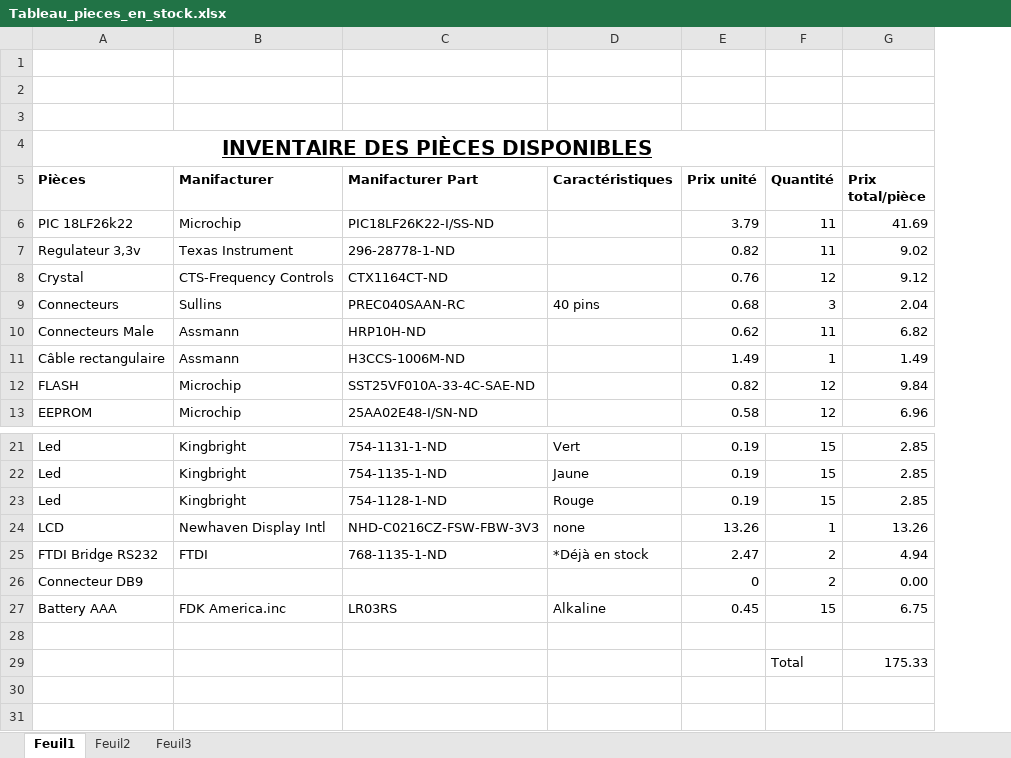
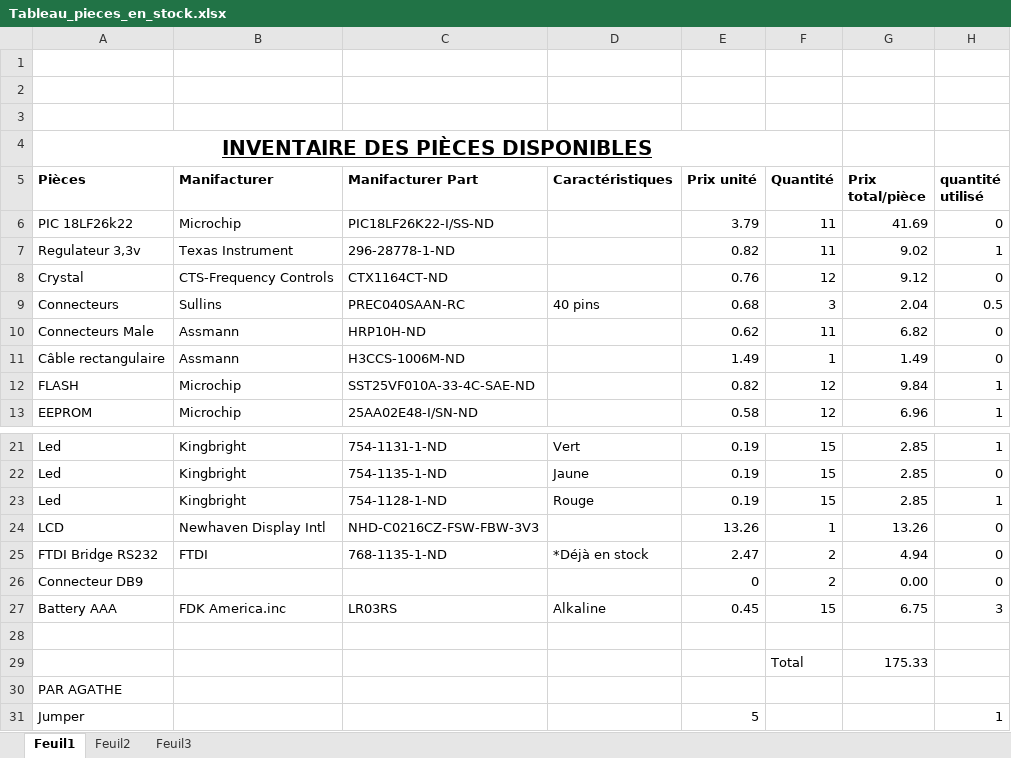
Before and after one commit to 243-510-MA/243-510-A16, an Excel workbook: Tableau_pieces_en_stock.xlsx, sheet Feuil1, drawn as a sheet; only a part is shown, gaps mark what is left out; values as stored, in another font and other column widths than the file's, no borders; the diff names each change by its address in the sheet, - before the commit and + after, or states it on an @@ line.

Commit message:
update liste de pièce + schémas
La liste de pièce est à jour pour ce qui a été utilisé. Les valeurs des
condos et des résistances ont été mis à jour dans les schémas.

```diff
--- a/Tableau_pieces_en_stock.xlsx (sheet Feuil1)
+++ b/Tableau_pieces_en_stock.xlsx (sheet Feuil1)
+column H (quantité utilisé), rows 6-13: 0 | 1 | 0 | 0.5 | 0 | 0 | 1 | 1; rows 21-27: 1 | 0 | 1 | 0 | 0 | 0 | 3
-D24 (Caractéristiques): none
+D24 (Caractéristiques): (empty)
+row 30: PAR AGATHE
+row 31: Jumper |  |  |  | 5 |  |  | 1
```
Also changed, not shown: 7 other files.
